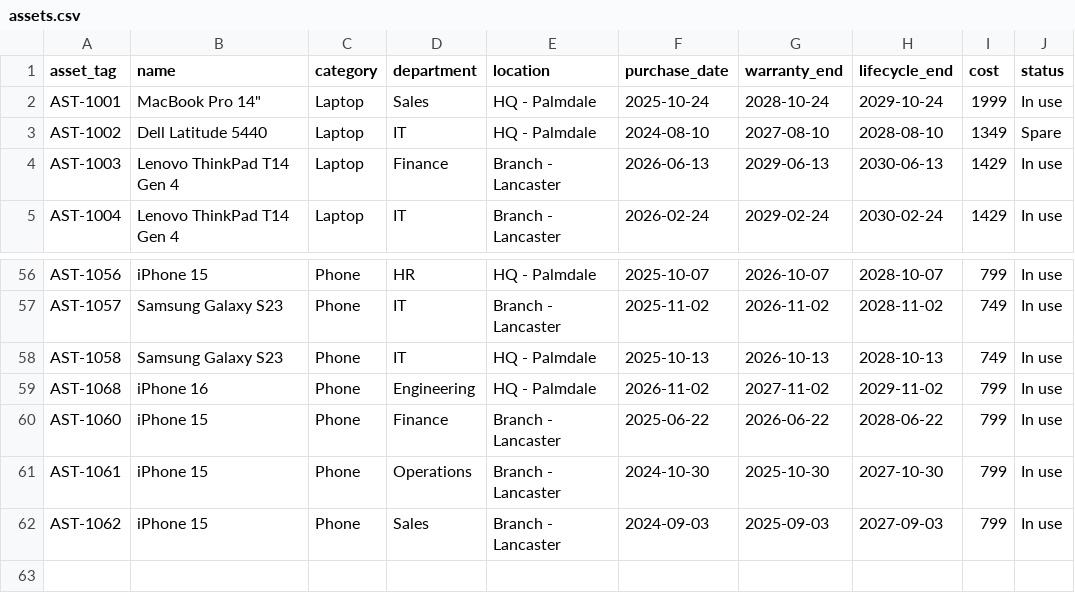
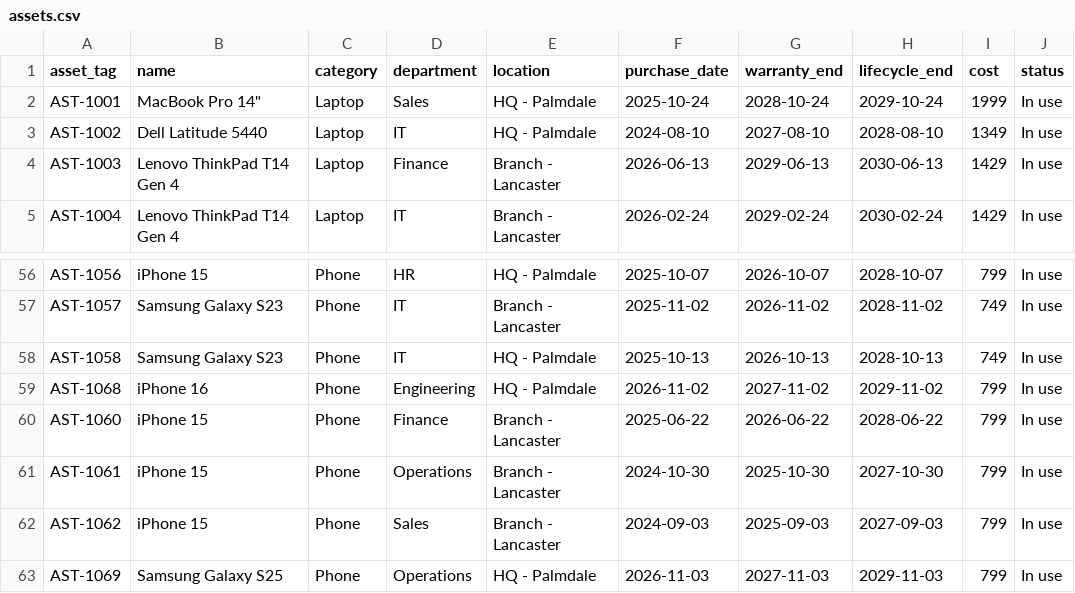
Before and after one commit to raulit-eng/it-license-lifecycle-dashboard, a CSV file: data/assets.csv, drawn as a sheet; only a part is shown, gaps mark what is left out.

```diff
--- a/data/assets.csv
+++ b/data/assets.csv
@@ -2,3 +2,3 @@ asset_tag,name,category,department,location,purchase_date,warranty_end,lifecycle
 AST-1001,"MacBook Pro 14""",Laptop,Sales,HQ - Palmdale,2025-10-24,2028-10-24,2029-10-24,1999,In use
-AST-1002,Dell Latitude 5440,Laptop,IT,HQ - Palmdale,2024-08-10,2027-08-10,2028-08-10,1349,Spare
+AST-1002,Dell Latitude 5440,Laptop,IT,HQ - Palmdale,2024-08-10,2027-08-10,2028-08-10,1349,In use
 AST-1003,Lenovo ThinkPad T14 Gen 4,Laptop,Finance,Branch - Lancaster,2026-06-13,2029-06-13,2030-06-13,1429,In use
@@ -62 +62,2 @@ AST-1061,iPhone 15,Phone,Operations,Branch - Lancaster,2024-10-30,2025-10-30,202
 AST-1062,iPhone 15,Phone,Sales,Branch - Lancaster,2024-09-03,2025-09-03,2027-09-03,799,In use
+AST-1069,Samsung Galaxy S25,Phone,Operations,HQ - Palmdale,2026-11-03,2027-11-03,2029-11-03,799,In use
```
Also changed, not shown: data/licenses.csv, 1 other file.
